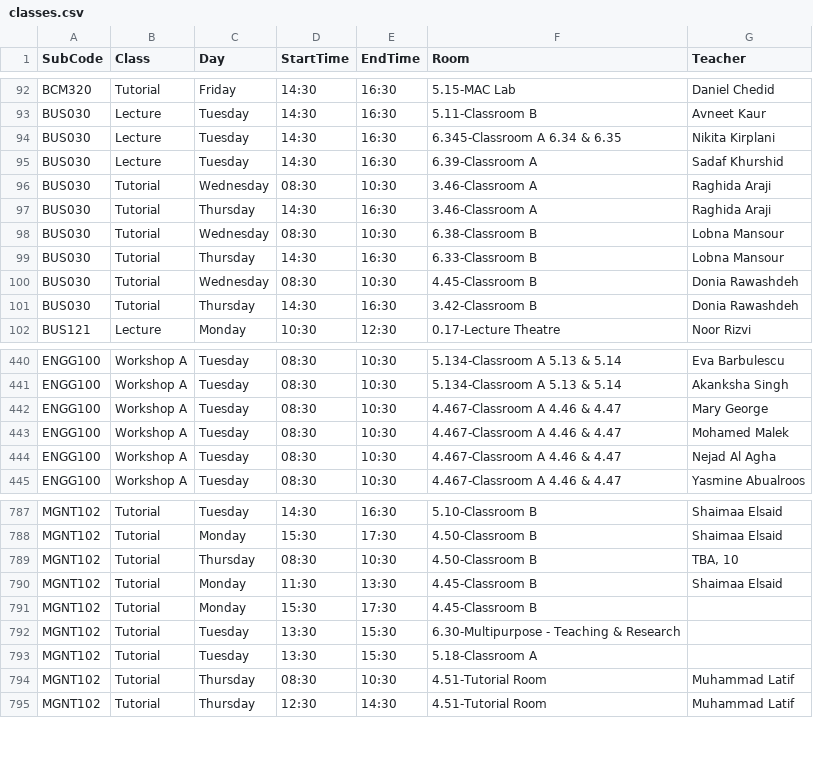
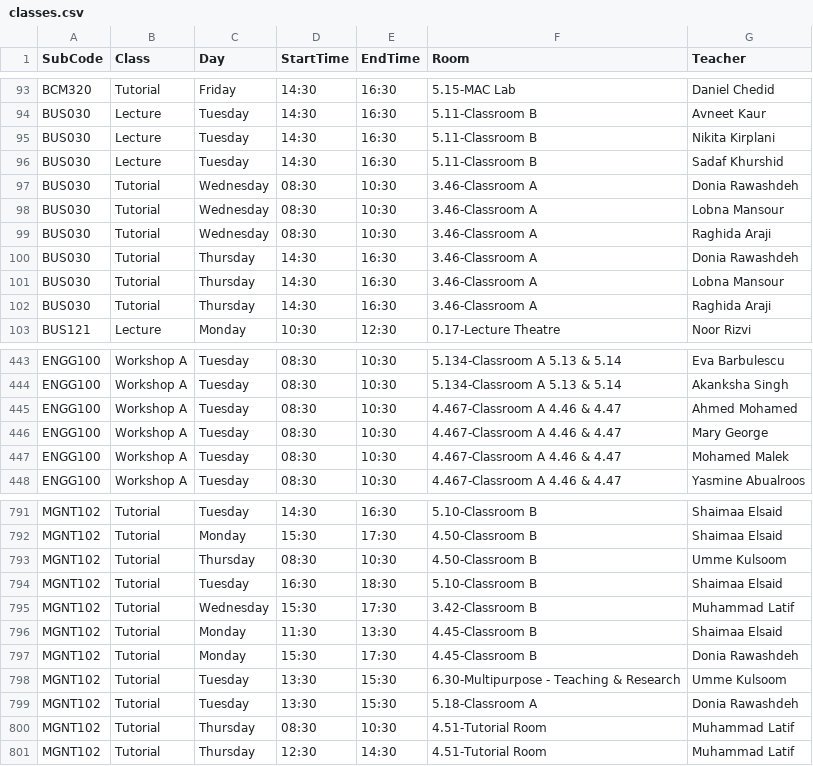
Before and after one commit to tahayparker/FindMyProf, a CSV file: public/classes.csv, drawn as a sheet; only a part is shown, gaps mark what is left out; the diff covers the shown part only.

Commit message:
Update timetable CSV data [skip ci]

```diff
--- a/public/classes.csv
+++ b/public/classes.csv
@@ -93,10 +94,10 @@ BCM320,Tutorial,Friday,14:30,16:30,5.15-MAC Lab,Daniel Chedid
 BUS030,Lecture,Tuesday,14:30,16:30,5.11-Classroom B,Avneet Kaur
-BUS030,Lecture,Tuesday,14:30,16:30,6.345-Classroom A 6.34 & 6.35,Nikita Kirplani
-BUS030,Lecture,Tuesday,14:30,16:30,6.39-Classroom A,Sadaf Khurshid
+BUS030,Lecture,Tuesday,14:30,16:30,5.11-Classroom B,Nikita Kirplani
+BUS030,Lecture,Tuesday,14:30,16:30,5.11-Classroom B,Sadaf Khurshid
+BUS030,Tutorial,Wednesday,08:30,10:30,3.46-Classroom A,Donia Rawashdeh
+BUS030,Tutorial,Wednesday,08:30,10:30,3.46-Classroom A,Lobna Mansour
 BUS030,Tutorial,Wednesday,08:30,10:30,3.46-Classroom A,Raghida Araji
+BUS030,Tutorial,Thursday,14:30,16:30,3.46-Classroom A,Donia Rawashdeh
+BUS030,Tutorial,Thursday,14:30,16:30,3.46-Classroom A,Lobna Mansour
 BUS030,Tutorial,Thursday,14:30,16:30,3.46-Classroom A,Raghida Araji
-BUS030,Tutorial,Wednesday,08:30,10:30,6.38-Classroom B,Lobna Mansour
-BUS030,Tutorial,Thursday,14:30,16:30,6.33-Classroom B,Lobna Mansour
-BUS030,Tutorial,Wednesday,08:30,10:30,4.45-Classroom B,Donia Rawashdeh
-BUS030,Tutorial,Thursday,14:30,16:30,3.42-Classroom B,Donia Rawashdeh
 BUS121,Lecture,Monday,10:30,12:30,0.17-Lecture Theatre,Noor Rizvi
@@ -441,5 +444,5 @@ ENGG100,Workshop A,Tuesday,08:30,10:30,5.134-Classroom A 5.13 & 5.14,Eva Barbule
 ENGG100,Workshop A,Tuesday,08:30,10:30,5.134-Classroom A 5.13 & 5.14,Akanksha Singh
+ENGG100,Workshop A,Tuesday,08:30,10:30,4.467-Classroom A 4.46 & 4.47,Ahmed Mohamed
 ENGG100,Workshop A,Tuesday,08:30,10:30,4.467-Classroom A 4.46 & 4.47,Mary George
 ENGG100,Workshop A,Tuesday,08:30,10:30,4.467-Classroom A 4.46 & 4.47,Mohamed Malek
-ENGG100,Workshop A,Tuesday,08:30,10:30,4.467-Classroom A 4.46 & 4.47,Nejad Al Agha
 ENGG100,Workshop A,Tuesday,08:30,10:30,4.467-Classroom A 4.46 & 4.47,Yasmine Abualroos
@@ -788,7 +792,9 @@ MGNT102,Tutorial,Tuesday,14:30,16:30,5.10-Classroom B,Shaimaa Elsaid
 MGNT102,Tutorial,Monday,15:30,17:30,4.50-Classroom B,Shaimaa Elsaid
-MGNT102,Tutorial,Thursday,08:30,10:30,4.50-Classroom B,"TBA, 10"
+MGNT102,Tutorial,Thursday,08:30,10:30,4.50-Classroom B,Umme Kulsoom
+MGNT102,Tutorial,Tuesday,16:30,18:30,5.10-Classroom B,Shaimaa Elsaid
+MGNT102,Tutorial,Wednesday,15:30,17:30,3.42-Classroom B,Muhammad Latif
 MGNT102,Tutorial,Monday,11:30,13:30,4.45-Classroom B,Shaimaa Elsaid
-MGNT102,Tutorial,Monday,15:30,17:30,4.45-Classroom B,
-MGNT102,Tutorial,Tuesday,13:30,15:30,6.30-Multipurpose - Teaching & Research,
-MGNT102,Tutorial,Tuesday,13:30,15:30,5.18-Classroom A,
+MGNT102,Tutorial,Monday,15:30,17:30,4.45-Classroom B,Donia Rawashdeh
+MGNT102,Tutorial,Tuesday,13:30,15:30,6.30-Multipurpose - Teaching & Research,Umme Kulsoom
+MGNT102,Tutorial,Tuesday,13:30,15:30,5.18-Classroom A,Donia Rawashdeh
 MGNT102,Tutorial,Thursday,08:30,10:30,4.51-Tutorial Room,Muhammad Latif
```
Also changed, not shown: 6 added rows, 2 removed rows and 45 edited cells elsewhere in this file.
